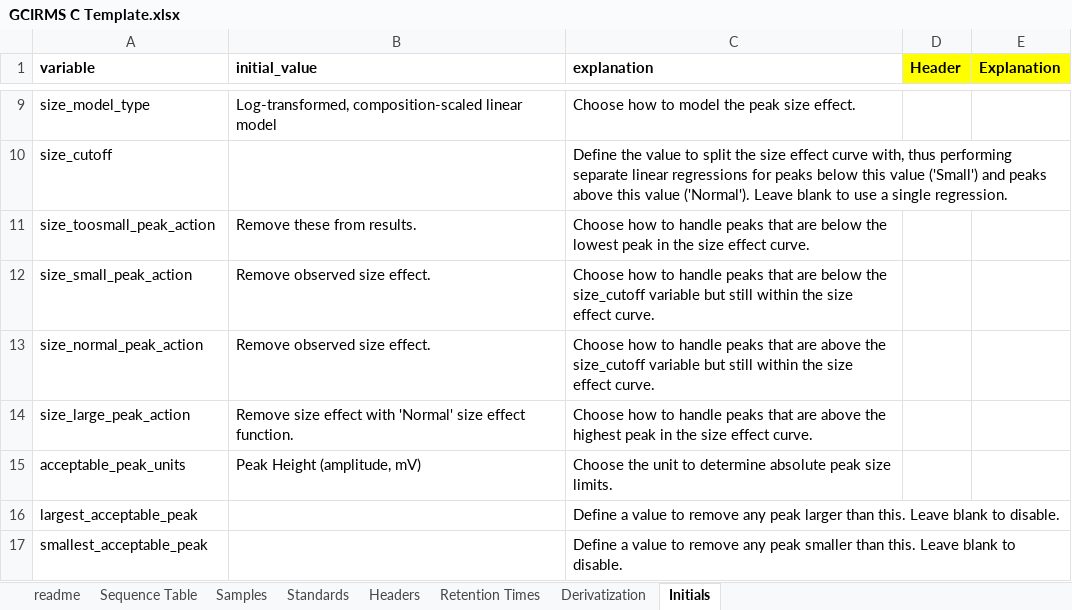
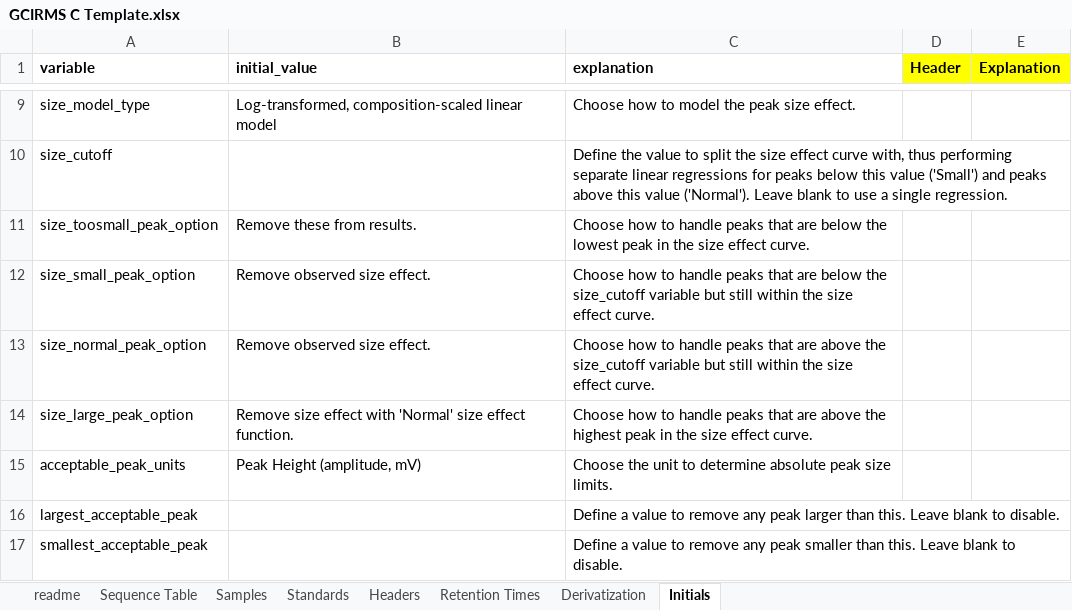
Before and after one commit to JackAHutchings/Shiny-Post-Processor, an Excel workbook: GCIRMS_d13C_Processor/GCIRMS C Template.xlsx, sheet Initials, drawn as a sheet; only a part is shown, gaps mark what is left out; values as stored, in another font and other column widths than the file's, no borders; the diff names each change by its address in the sheet, - before the commit and + after, or states it on an @@ line.

Commit message:
First functional version of d13C processor...

```diff
--- a/GCIRMS_d13C_Processor/GCIRMS C Template.xlsx (sheet Initials)
+++ b/GCIRMS_d13C_Processor/GCIRMS C Template.xlsx (sheet Initials)
-A11 (variable): size_toosmall_peak_action
+A11 (variable): size_toosmall_peak_option
-A12 (variable): size_small_peak_action
+A12 (variable): size_small_peak_option
-A13 (variable): size_normal_peak_action
+A13 (variable): size_normal_peak_option
-A14 (variable): size_large_peak_action
+A14 (variable): size_large_peak_option
```
Also changed, not shown: 1 other file.
